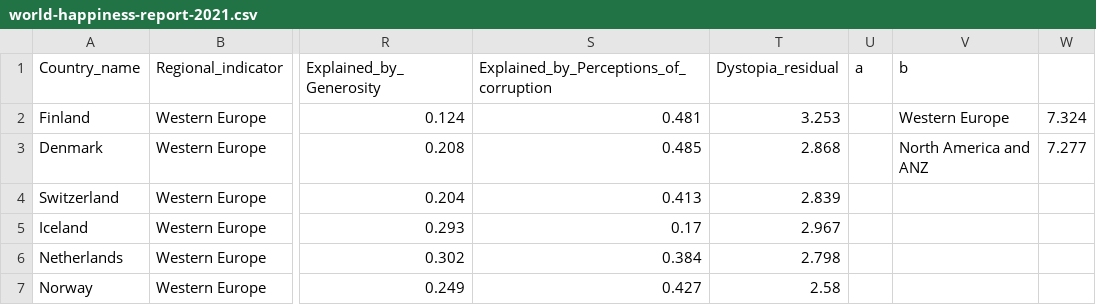
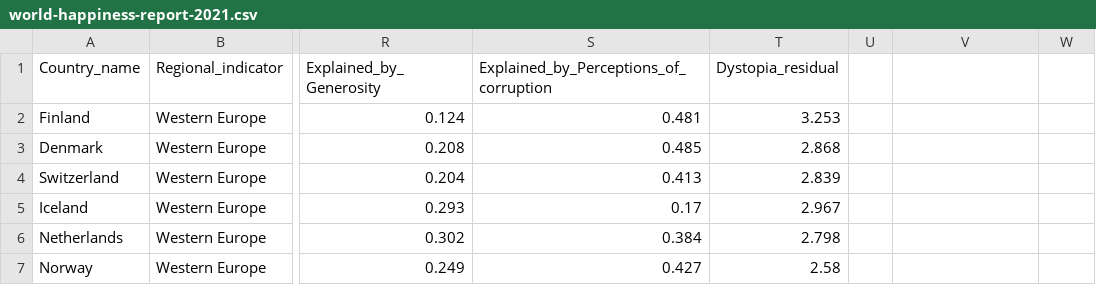
Before and after one commit to YuzhuoMa816/Assignment2, a CSV file: A2_data/world-happiness-report-2021.csv, drawn as a sheet; only a part is shown, gaps mark what is left out; the diff names each change by its address in the sheet, - before the commit and + after, or states it on an @@ line.

Commit message:
data

```diff
--- a/A2_data/world-happiness-report-2021.csv
+++ b/A2_data/world-happiness-report-2021.csv
-U1: a
+U1: (empty)
-V1: b
+V1: (empty)
-V2: Western Europe
+V2: (empty)
-W2: 7.324
+W2: (empty)
-V3: North America and ANZ
+V3: (empty)
-W3: 7.277
+W3: (empty)
```
